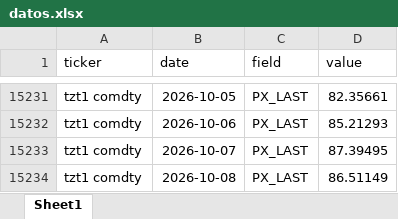
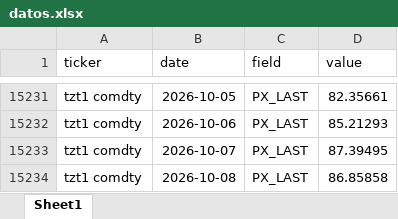
Before and after one commit to desarrollodf/p_energia, an Excel workbook: datos.xlsx, sheet Sheet1, drawn as a sheet; only a part is shown, gaps mark what is left out; values as stored, in another font and other column widths than the file's, no borders; the diff covers the shown part only; the diff names each change by its address in the sheet, - before the commit and + after, or states it on an @@ line.

```diff
--- a/datos.xlsx (sheet Sheet1)
+++ b/datos.xlsx (sheet Sheet1)
-D15234 (value): 86.51149
+D15234 (value): 86.85858
```
Also changed, not shown: 5 edited cells elsewhere in this sheet.
